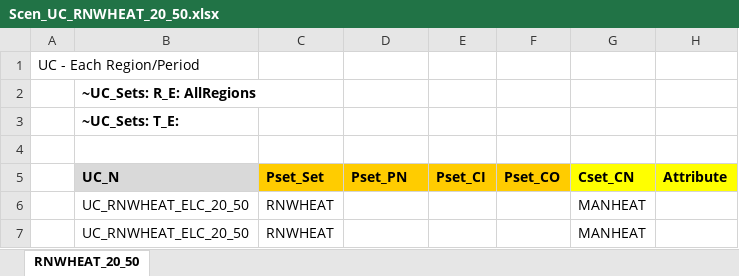
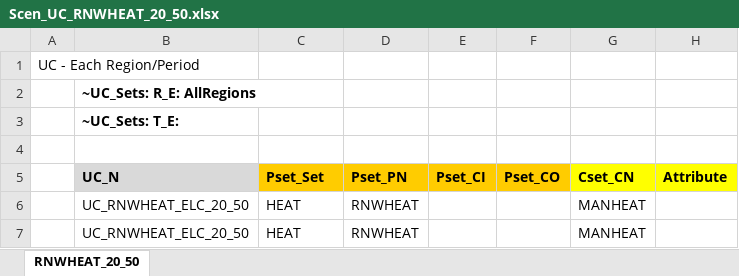
Before and after one commit to Tamenew/MANU2025, an Excel workbook: SuppXLS/Scen_UC_RNWHEAT_20_50.xlsx, sheet RNWHEAT_20_50, drawn as a sheet; only a part is shown; values as stored, in another font and other column widths than the file's, no borders; charts and pictures not drawn; the diff names each change by its address in the sheet, - before the commit and + after, or states it on an @@ line.

Commit message:
Update Scen_UC_RNWHEAT_20_50.xlsx

```diff
--- a/SuppXLS/Scen_UC_RNWHEAT_20_50.xlsx (sheet RNWHEAT_20_50)
+++ b/SuppXLS/Scen_UC_RNWHEAT_20_50.xlsx (sheet RNWHEAT_20_50)
-C6:C7 (Pset_Set): RNWHEAT
+C6:C7 (Pset_Set): HEAT
-D6:D7 (Pset_PN): (empty)
+D6:D7 (Pset_PN): RNWHEAT
```
